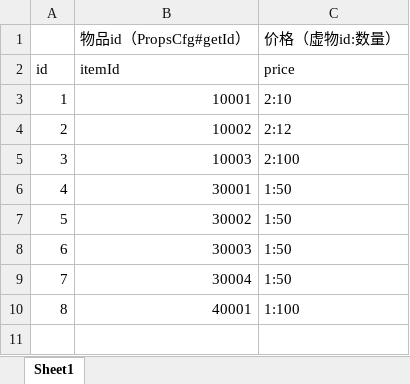
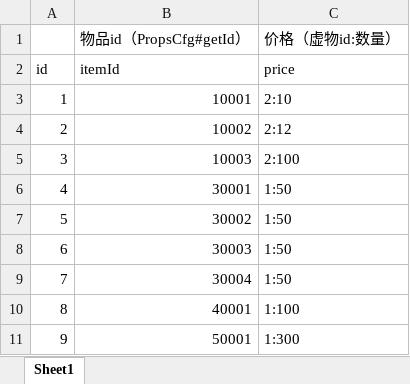
Before and after one commit to brucelevis/mmorpg-linxinda, an Excel workbook: server/docs/ShopCfgExcel_com.wan37.config.entity.ShopCfgExcel.xlsx, sheet Sheet1, drawn as a sheet; values as stored, in another font and other column widths than the file's, no borders; the diff names each change by its address in the sheet, - before the commit and + after, or states it on an @@ line.

```diff
--- a/server/docs/ShopCfgExcel_com.wan37.config.entity.ShopCfgExcel.xlsx (sheet Sheet1)
+++ b/server/docs/ShopCfgExcel_com.wan37.config.entity.ShopCfgExcel.xlsx (sheet Sheet1)
+row 11: 9 | 50001 | 1:300
```
Also changed, not shown: server/docs/PropsCfgExcel_com.wan37.config.entity.PropsCfgExcel.xlsx, 1 other file.
